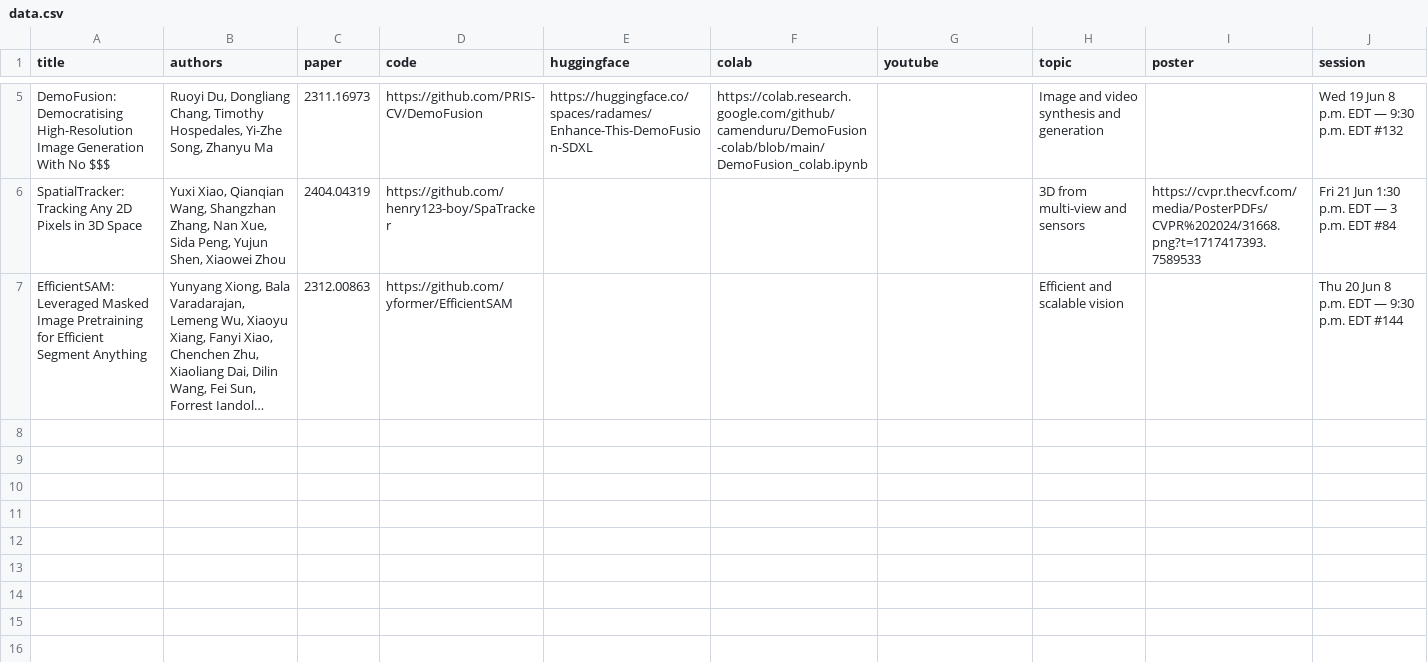
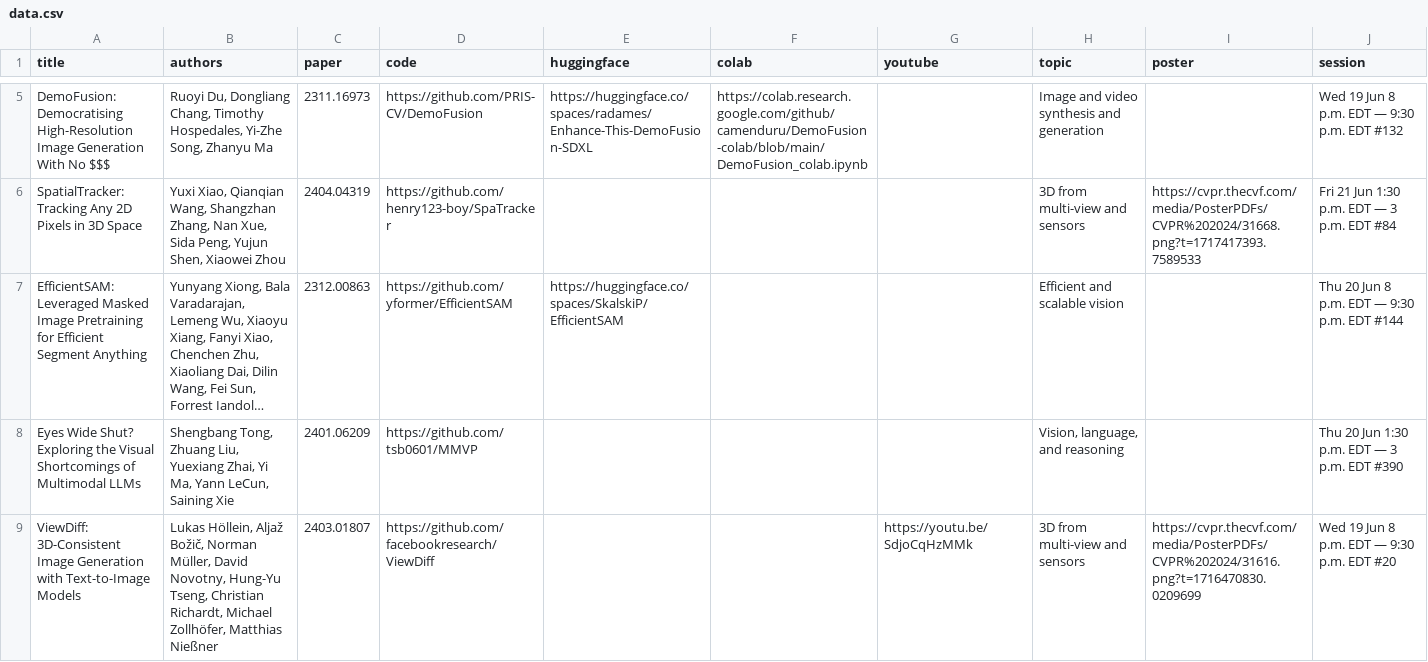
Before and after one commit to SkalskiP/top-cvpr-2024-papers, a CSV file: automation/data.csv, drawn as a sheet; only a part is shown, gaps mark what is left out; long unchanged cells end in …; the diff names each change by its address in the sheet, - before the commit and + after, or states it on an @@ line.

Commit message:
"Eyes Wide Shut? Exploring the Visual Shortcomings of Multimodal LLMs" and "ViewDiff: 3D-Consistent Image Generation with Text-to-Image Models " papers added

```diff
--- a/automation/data.csv
+++ b/automation/data.csv
-E7 (huggingface): (empty)
+E7 (huggingface): https://huggingface.co/spaces/SkalskiP/EfficientSAM
+row 8: Eyes Wide Shut? Exploring the Visual Shortcomings of Multimodal LLMs | Shengbang Tong, Zhuang Liu, Yuexiang Zhai, Yi Ma, Yann LeCun, Saining Xie | 2401.06209 | https://github.com/tsb0601/MMVP |  |  |  | Vision, language, and reasoning |  | Thu 20 Jun 1:30 p.m. EDT — 3 p.m. EDT #390
+row 9: ViewDiff: 3D-Consistent Image Generation with Text-to-Image Models | Lukas Höllein, Aljaž Božič, Norman Müller, David Novotny, Hung-Yu Tseng, Christian Richardt, Michael Zollhöfer, Matthias Nießner | 2403.01807 | https://github.com/facebookresearch/ViewDiff |  |  | https://youtu.be/SdjoCqHzMMk | 3D from multi-view and sensors | https://cvpr.thecvf.com/media/PosterPDFs/CVPR%202024/31616.png?t=1716470830.0209699 | Wed 19 Jun 8 p.m. EDT — 9:30 p.m. EDT #20
```
Also changed, not shown: 1 other file.
